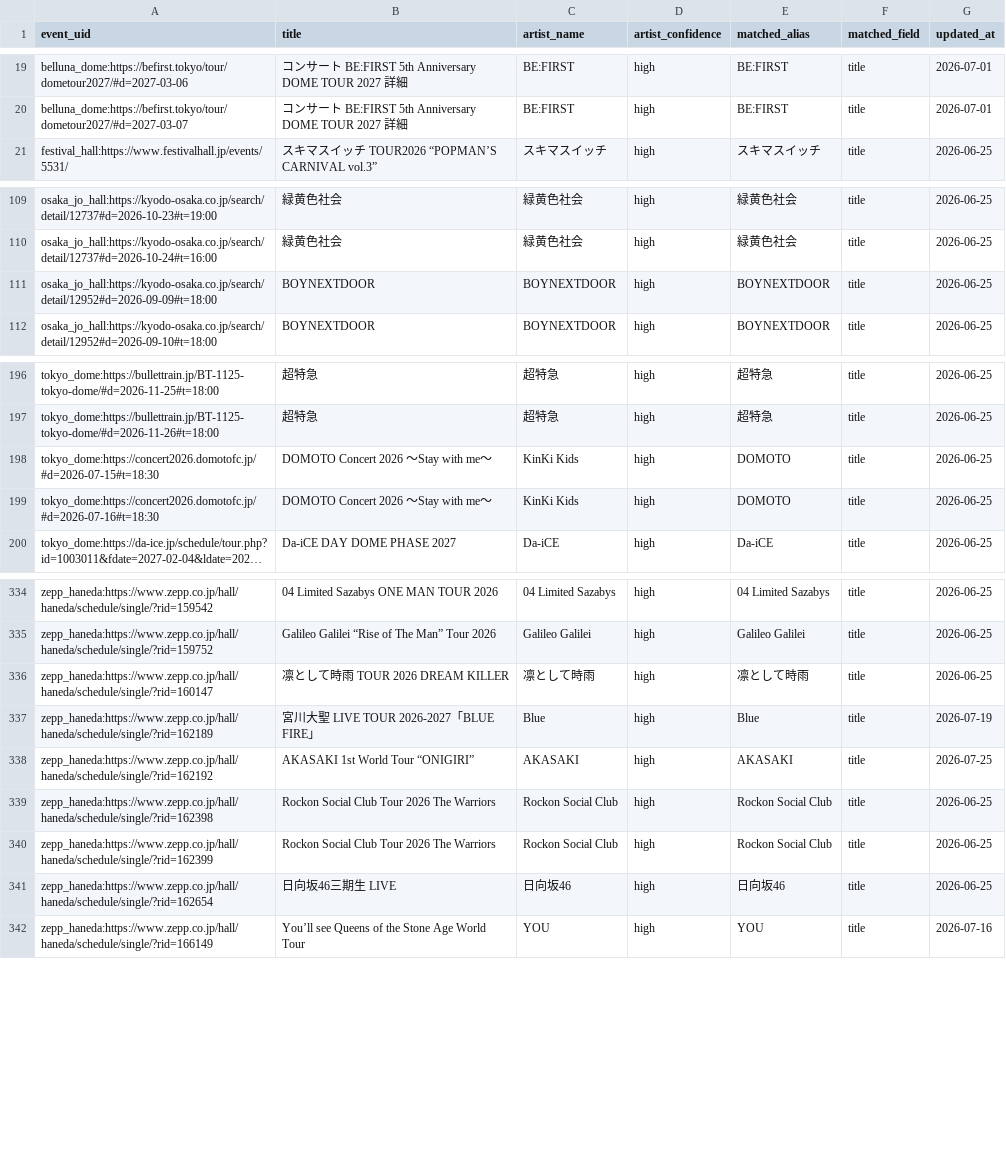
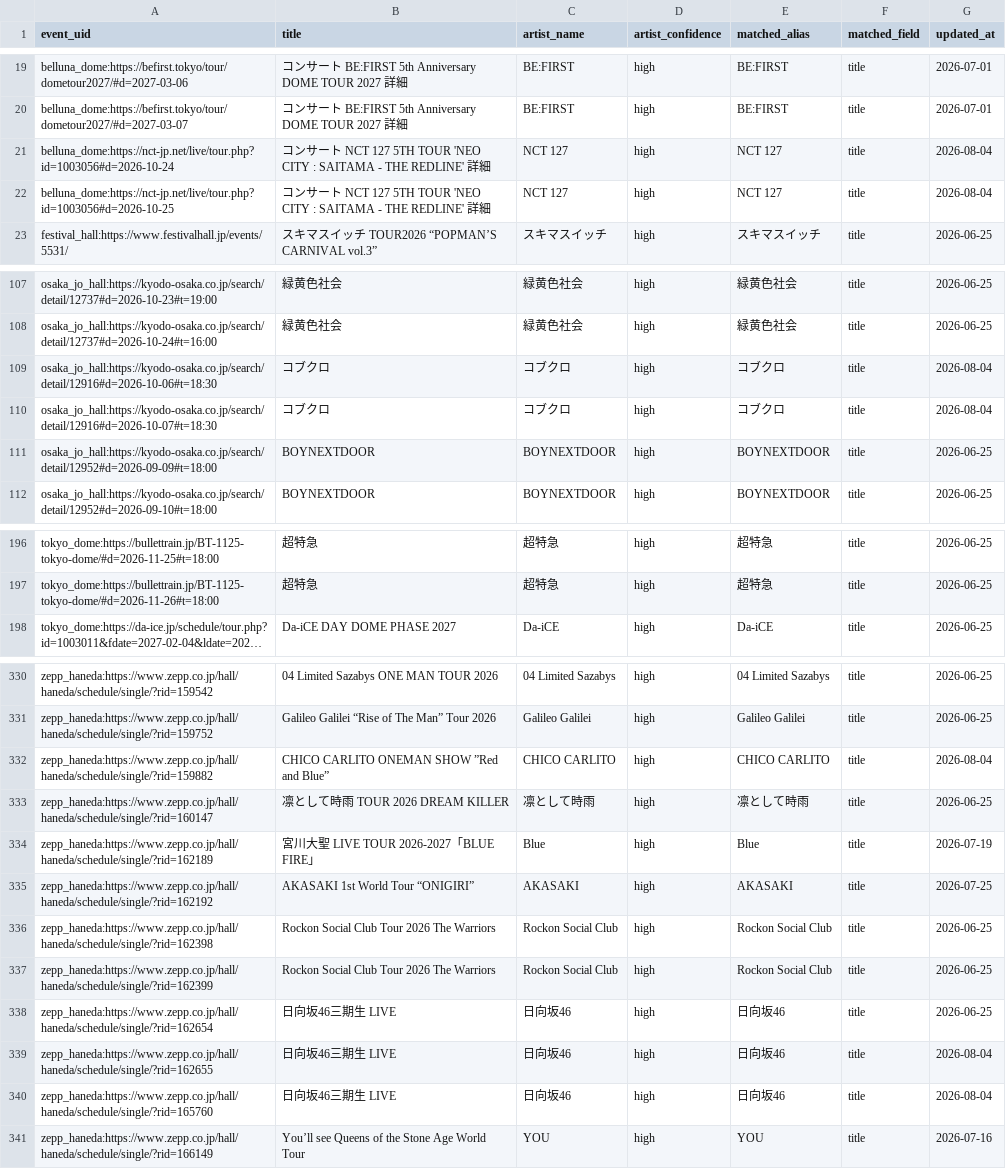
Before and after one commit to NemuKei/market-stats-viewer, a CSV file: data/events_artist_inferred.csv, drawn as a sheet; only a part is shown, gaps mark what is left out; long unchanged cells end in …; removed rows and columns are numbered as before the commit, all else as after; the diff covers the shown part only; the diff names each change by its address in the sheet, - before the commit and + after, or states it on an @@ line.

```diff
--- a/data/events_artist_inferred.csv
+++ b/data/events_artist_inferred.csv
+row 21: belluna_dome:https://nct-jp.net/live/tour.php?id=1003056#d=2026-10-24 | コンサート NCT 127 5TH TOUR 'NEO CITY : SAITAMA - THE REDLINE' 詳細 | NCT 127 | high | NCT 127 | title | 2026-08-04
+row 22: belluna_dome:https://nct-jp.net/live/tour.php?id=1003056#d=2026-10-25 | コンサート NCT 127 5TH TOUR 'NEO CITY : SAITAMA - THE REDLINE' 詳細 | NCT 127 | high | NCT 127 | title | 2026-08-04
+row 109: osaka_jo_hall:https://kyodo-osaka.co.jp/search/detail/12916#d=2026-10-06#t=18:30 | コブクロ | コブクロ | high | コブクロ | title | 2026-08-04
+row 110: osaka_jo_hall:https://kyodo-osaka.co.jp/search/detail/12916#d=2026-10-07#t=18:30 | コブクロ | コブクロ | high | コブクロ | title | 2026-08-04
-row 198: tokyo_dome:https://concert2026.domotofc.jp/#d=2026-07-15#t=18:30 | DOMOTO Concert 2026 ～Stay with me～ | KinKi Kids | high | DOMOTO | title | 2026-06-25
-row 199: tokyo_dome:https://concert2026.domotofc.jp/#d=2026-07-16#t=18:30 | DOMOTO Concert 2026 ～Stay with me～ | KinKi Kids | high | DOMOTO | title | 2026-06-25
+row 332: zepp_haneda:https://www.zepp.co.jp/hall/haneda/schedule/single/?rid=159882 | CHICO CARLITO ONEMAN SHOW ”Red and Blue” | CHICO CARLITO | high | CHICO CARLITO | title | 2026-08-04
+row 339: zepp_haneda:https://www.zepp.co.jp/hall/haneda/schedule/single/?rid=162655 | 日向坂46三期生 LIVE | 日向坂46 | high | 日向坂46 | title | 2026-08-04
+row 340: zepp_haneda:https://www.zepp.co.jp/hall/haneda/schedule/single/?rid=165760 | 日向坂46三期生 LIVE | 日向坂46 | high | 日向坂46 | title | 2026-08-04
```
Also changed, not shown: 4 added rows, 9 removed rows and 4 edited cells elsewhere in this file, 4 other files.
